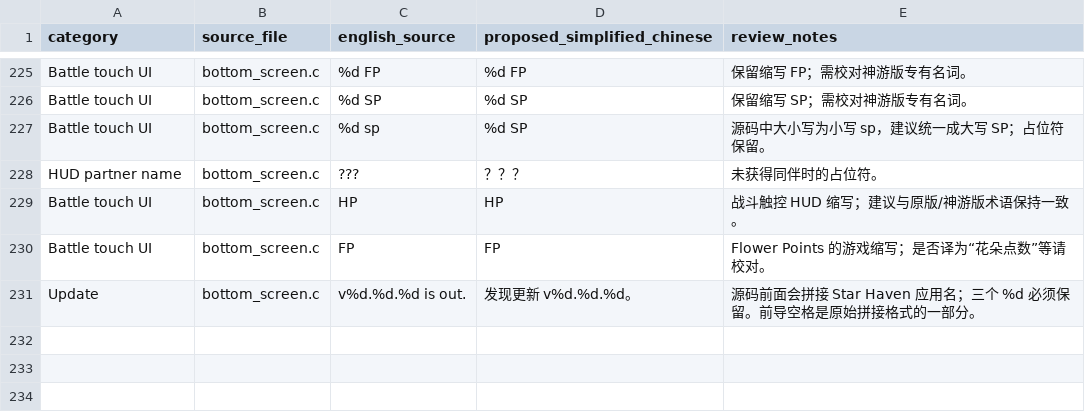
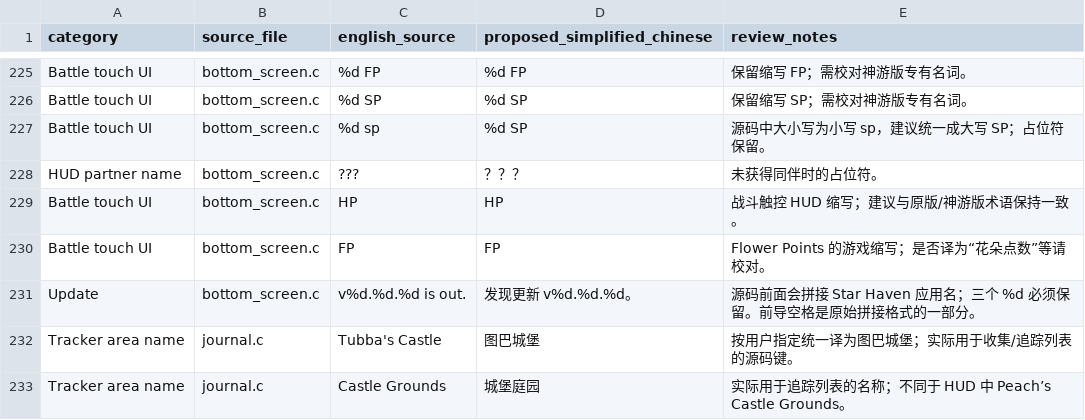
Before and after one commit to Darth-Koopa/StarHaven_CN, a CSV file: port/3ds/localization/ui_translations_zh_CN.csv, drawn as a sheet; only a part is shown, gaps mark what is left out.

Commit message:
Small-Font-10px-and-Tubba-Name-Fix

```diff
--- a/port/3ds/localization/ui_translations_zh_CN.csv
+++ b/port/3ds/localization/ui_translations_zh_CN.csv
@@ -231 +231,3 @@ Battle touch UI,bottom_screen.c,FP,FP,Flower Points 的游戏缩写；是否译
 Update,bottom_screen.c, v%d.%d.%d is out.,发现更新 v%d.%d.%d。,源码前面会拼接 Star Haven 应用名；三个 %d 必须保留。前导空格是原始拼接格式的一部分。
+Tracker area name,journal.c,Tubba's Castle,图巴城堡,按用户指定统一译为图巴城堡；实际用于收集/追踪列表的源码键。
+Tracker area name,journal.c,Castle Grounds,城堡庭园,实际用于追踪列表的名称；不同于 HUD 中 Peach’s Castle Grounds。
```
Also changed, not shown: 9 other files.
